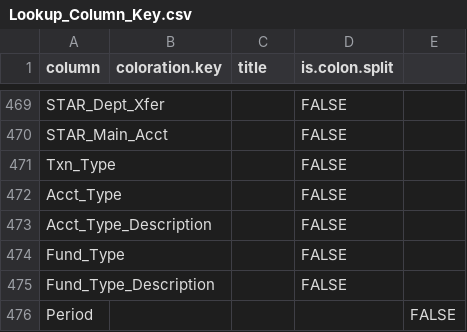
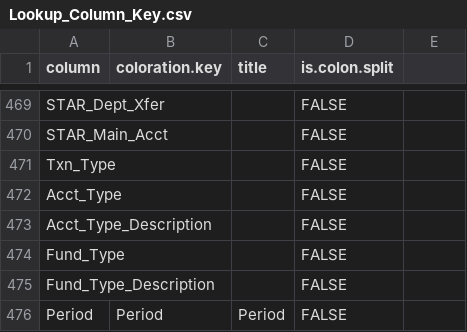
Before and after one commit to CSISdefense/Lookup-Tables, a CSV file: style/Lookup_Column_Key.csv, drawn as a sheet; only a part is shown, gaps mark what is left out.

Commit message:
Update Lookup_Column_Key.csv
extra comma in period

```diff
--- a/style/Lookup_Column_Key.csv
+++ b/style/Lookup_Column_Key.csv
@@ -475,2 +475,2 @@ Fund_Type,,,FALSE
 Fund_Type_Description,,,FALSE
-Period,,,,FALSE
+Period,Period,Period,FALSE
```
